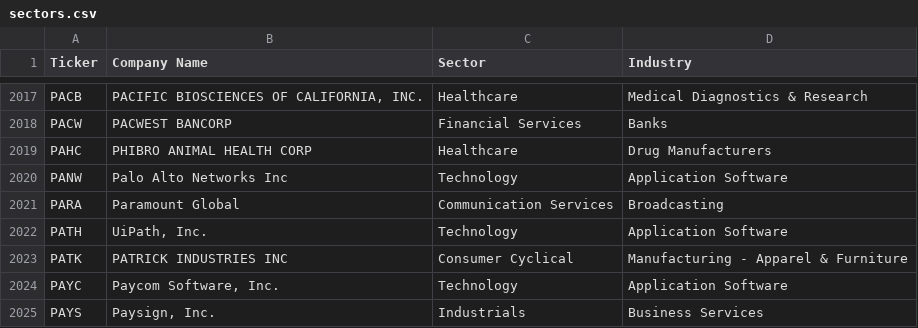
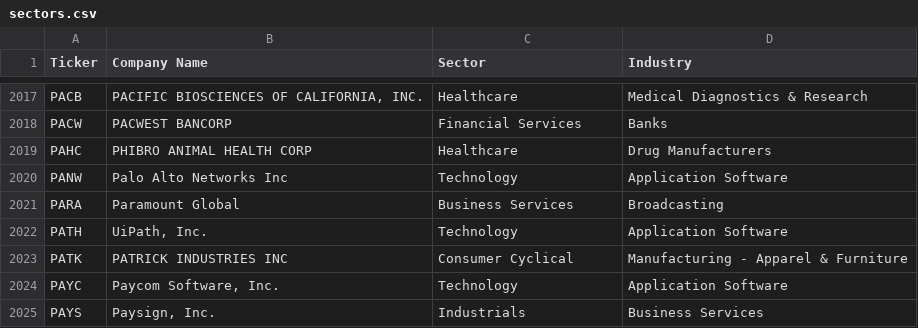
Before and after one commit to gstravous/portfolioManager, a CSV file: sectors.csv, drawn as a sheet; only a part is shown, gaps mark what is left out; the diff covers the shown part only.

```diff
--- a/sectors.csv
+++ b/sectors.csv
@@ -2020,3 +2020,3 @@ PAHC,PHIBRO ANIMAL HEALTH CORP,Healthcare,Drug Manufacturers
 PANW,Palo Alto Networks Inc,Technology,Application Software
-PARA,Paramount Global,Communication Services,Broadcasting
+PARA,Paramount Global,Business Services,Broadcasting
 PATH,"UiPath, Inc.",Technology,Application Software
```
Also changed, not shown: 1 added row and 8 edited cells elsewhere in this file, 2 other files.
